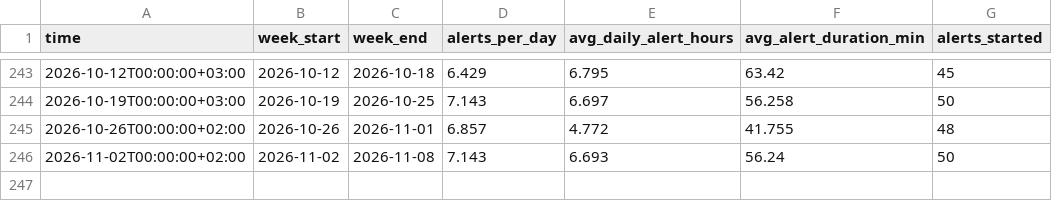
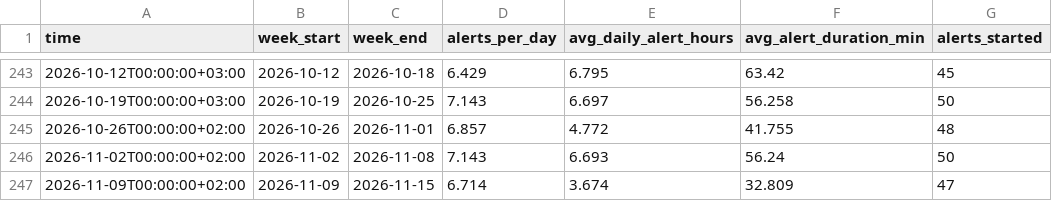
Before and after one commit to olegbalakin-cmyk/kyiv-air-alerts-grafana, a CSV file: kyiv-air-alerts-grafana/data/weekly.csv, drawn as a sheet; only a part is shown, gaps mark what is left out; the diff names each change by its address in the sheet, - before the commit and + after, or states it on an @@ line.

```diff
--- a/kyiv-air-alerts-grafana/data/weekly.csv
+++ b/kyiv-air-alerts-grafana/data/weekly.csv
+row 247: 2026-11-09T00:00:00+02:00 | 2026-11-09 | 2026-11-15 | 6.714 | 3.674 | 32.809 | 47
```
Also changed, not shown: kyiv-air-alerts-grafana/data/short_28d.csv, 9 other files.
